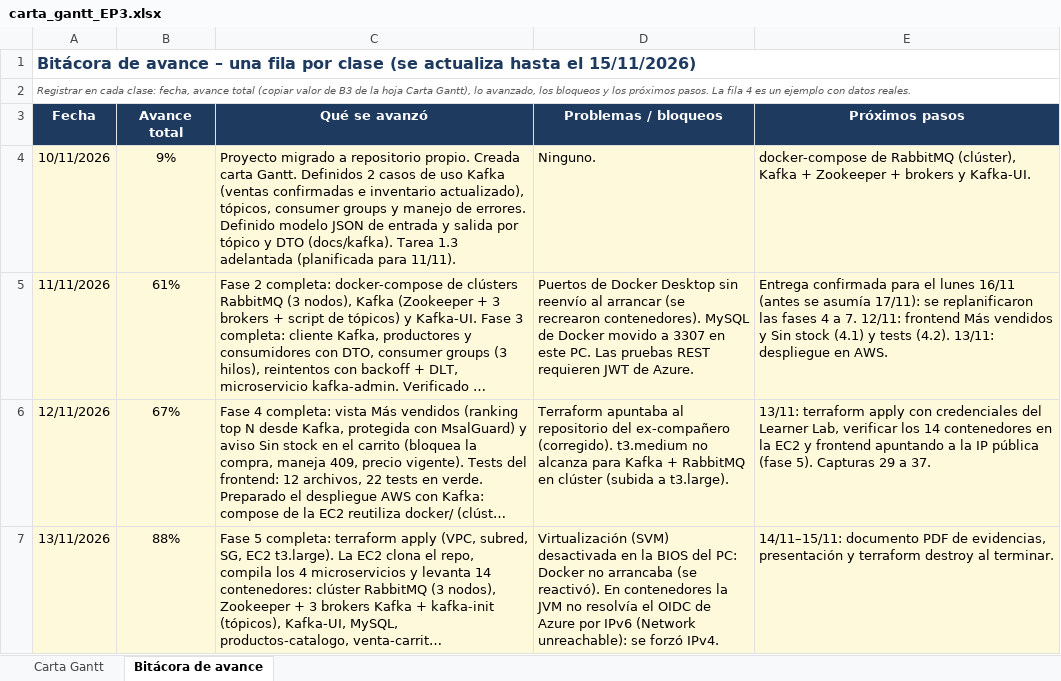
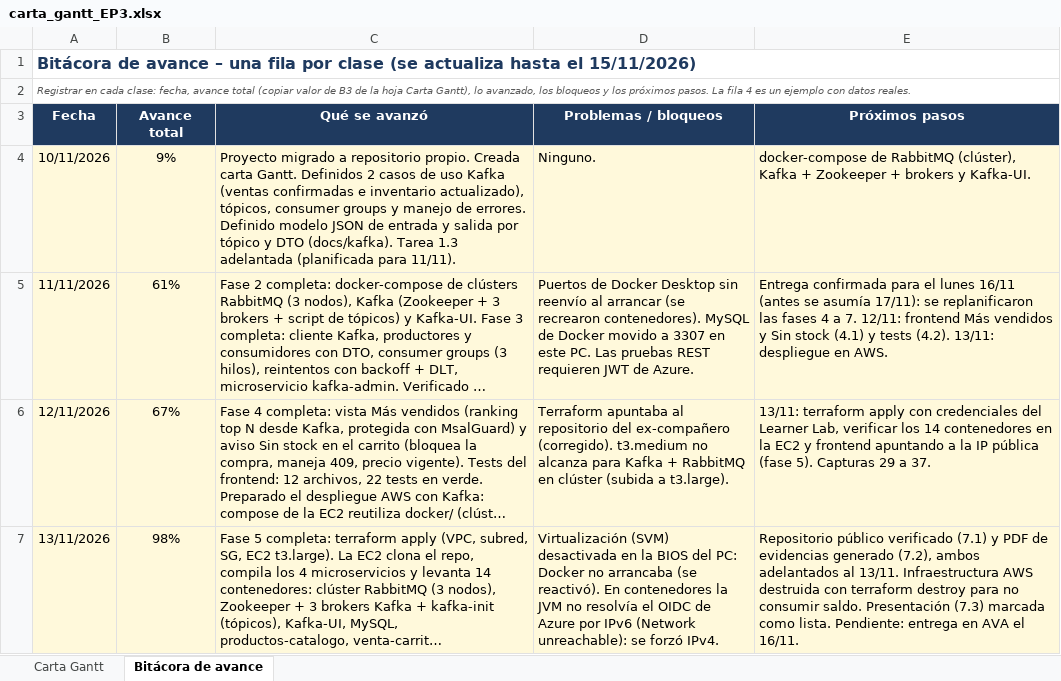
Before and after one commit to M1a000/CloudNative_Sol, an Excel workbook: docs/planificacion/carta_gantt_EP3.xlsx, sheet Bitácora de avance, drawn as a sheet; long unchanged cells end in …; values as stored, in another font and other column widths than the file's, no borders; the diff names each change by its address in the sheet, - before the commit and + after, or states it on an @@ line.

```diff
--- a/docs/planificacion/carta_gantt_EP3.xlsx (sheet Bitácora de avance)
+++ b/docs/planificacion/carta_gantt_EP3.xlsx (sheet Bitácora de avance)
-B7 (Avance total): 88%
+B7 (Avance total): 98%
-E7 (Próximos pasos): 14/11–15/11: documento PDF de evidencias, presentación y terraform destroy al terminar.
+E7 (Próximos pasos): Repositorio público verificado (7.1) y PDF de evidencias generado (7.2), ambos adelantados al 13/11. Infraestructura AWS destruida con terraform destroy para no consumir saldo. Presentación (7.3) marcada como lista. Pendiente: entrega en AVA el 16/11.
```
Also changed, not shown: sheet Carta Gantt, 2 other files.
